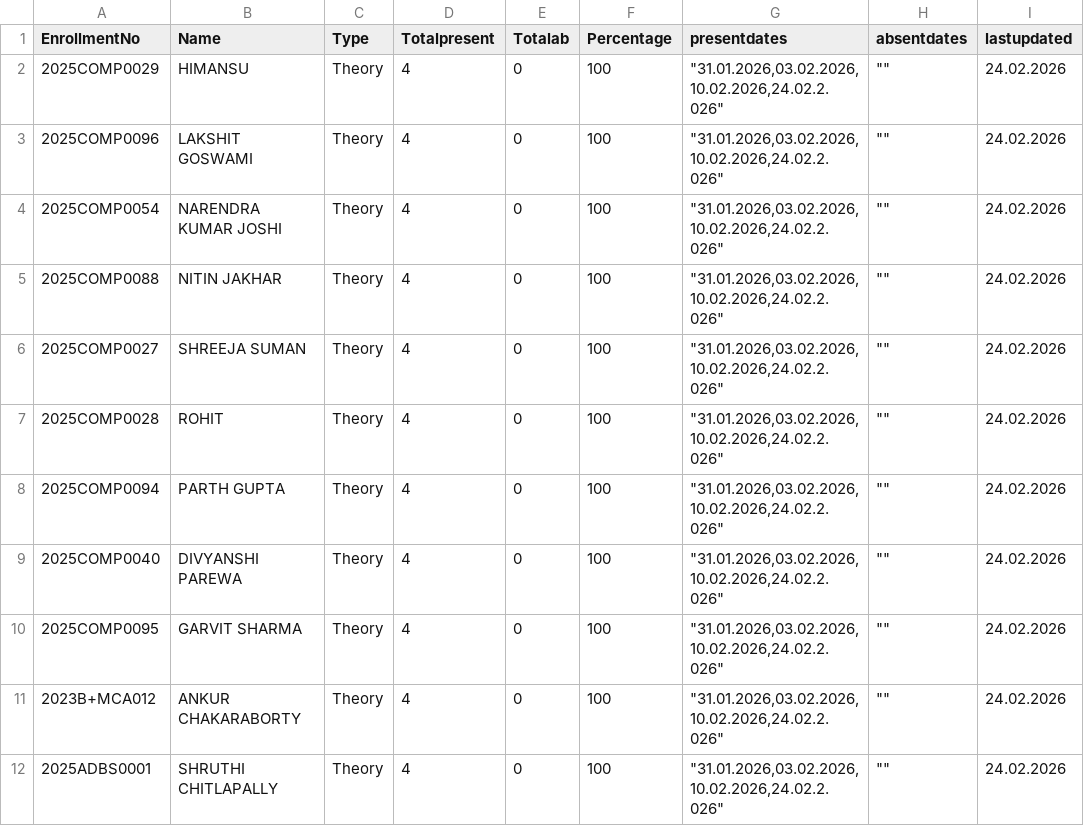
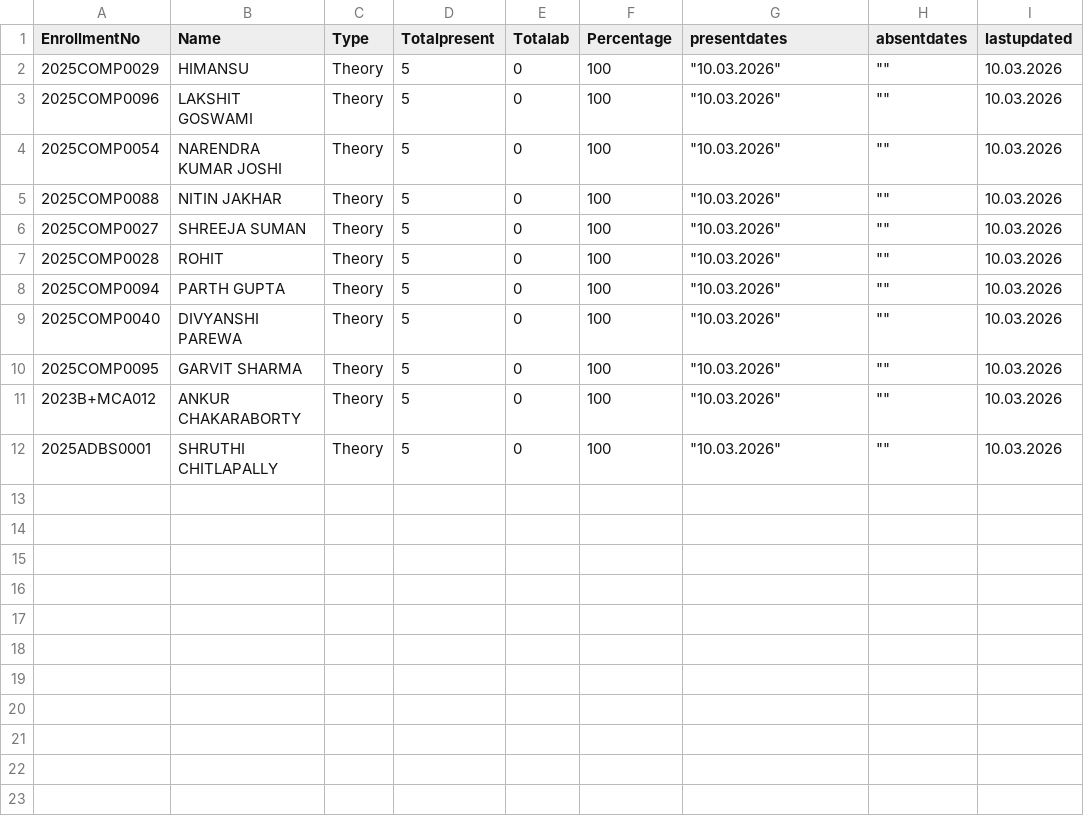
Before and after one commit to rsankaraanarayanan-cmyk/AAD---Student-Attendance, a CSV file: mcaadbmsp.csv, drawn as a sheet.

```diff
--- a/mcaadbmsp.csv
+++ b/mcaadbmsp.csv
@@ -1,12 +1,12 @@
 EnrollmentNo,Name,Type,Totalpresent,Totalab,Percentage,presentdates,absentdates,lastupdated
-2025COMP0029,HIMANSU,Theory,4,0,100,"""31.01.2026,03.02.2026,10.02.2026,24.02.2.026""","""""",24.02.2026
-2025COMP0096,LAKSHIT GOSWAMI,Theory,4,0,100,"""31.01.2026,03.02.2026,10.02.2026,24.02.2.026""","""""",24.02.2026
-2025COMP0054,NARENDRA KUMAR JOSHI,Theory,4,0,100,"""31.01.2026,03.02.2026,10.02.2026,24.02.2.026""","""""",24.02.2026
-2025COMP0088,NITIN JAKHAR,Theory,4,0,100,"""31.01.2026,03.02.2026,10.02.2026,24.02.2.026""","""""",24.02.2026
-2025COMP0027,SHREEJA SUMAN,Theory,4,0,100,"""31.01.2026,03.02.2026,10.02.2026,24.02.2.026""","""""",24.02.2026
-2025COMP0028,ROHIT,Theory,4,0,100,"""31.01.2026,03.02.2026,10.02.2026,24.02.2.026""","""""",24.02.2026
-2025COMP0094,PARTH GUPTA,Theory,4,0,100,"""31.01.2026,03.02.2026,10.02.2026,24.02.2.026""","""""",24.02.2026
-2025COMP0040,DIVYANSHI PAREWA,Theory,4,0,100,"""31.01.2026,03.02.2026,10.02.2026,24.02.2.026""","""""",24.02.2026
-2025COMP0095,GARVIT SHARMA,Theory,4,0,100,"""31.01.2026,03.02.2026,10.02.2026,24.02.2.026""","""""",24.02.2026
-2023B+MCA012,ANKUR CHAKARABORTY,Theory,4,0,100,"""31.01.2026,03.02.2026,10.02.2026,24.02.2.026""","""""",24.02.2026
-2025ADBS0001,SHRUTHI CHITLAPALLY,Theory,4,0,100,"""31.01.2026,03.02.2026,10.02.2026,24.02.2.026""","""""",24.02.2026
+2025COMP0029,HIMANSU,Theory,5,0,100,"""10.03.2026""","""""",10.03.2026
+2025COMP0096,LAKSHIT GOSWAMI,Theory,5,0,100,"""10.03.2026""","""""",10.03.2026
+2025COMP0054,NARENDRA KUMAR JOSHI,Theory,5,0,100,"""10.03.2026""","""""",10.03.2026
+2025COMP0088,NITIN JAKHAR,Theory,5,0,100,"""10.03.2026""","""""",10.03.2026
+2025COMP0027,SHREEJA SUMAN,Theory,5,0,100,"""10.03.2026""","""""",10.03.2026
+2025COMP0028,ROHIT,Theory,5,0,100,"""10.03.2026""","""""",10.03.2026
+2025COMP0094,PARTH GUPTA,Theory,5,0,100,"""10.03.2026""","""""",10.03.2026
+2025COMP0040,DIVYANSHI PAREWA,Theory,5,0,100,"""10.03.2026""","""""",10.03.2026
+2025COMP0095,GARVIT SHARMA,Theory,5,0,100,"""10.03.2026""","""""",10.03.2026
+2023B+MCA012,ANKUR CHAKARABORTY,Theory,5,0,100,"""10.03.2026""","""""",10.03.2026
+2025ADBS0001,SHRUTHI CHITLAPALLY,Theory,5,0,100,"""10.03.2026""","""""",10.03.2026
```
Also changed, not shown: mcaadbmst.csv, mcamadp.csv, 1 other file.
